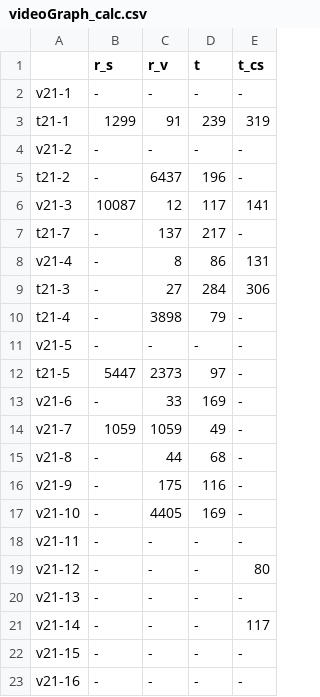
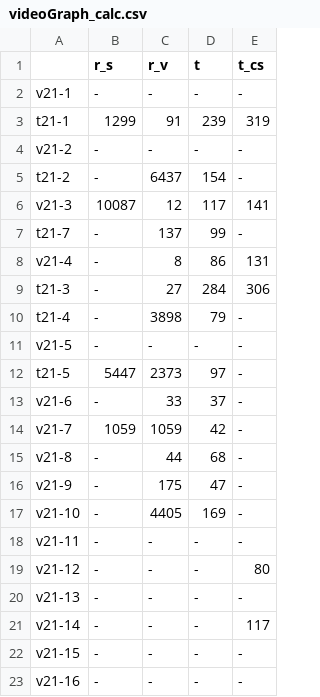
Before and after one commit to vGsteiger/VBS-Analysis, a CSV file: code/csv/videoGraph_calc.csv, drawn as a sheet; only a part is shown.

```diff
--- a/code/csv/videoGraph_calc.csv
+++ b/code/csv/videoGraph_calc.csv
@@ -4,5 +4,5 @@ t21-1,1299,91,239,319
 v21-2,-,-,-,-
-t21-2,-,6437,196,-
+t21-2,-,6437,154,-
 v21-3,10087,12,117,141
-t21-7,-,137,217,-
+t21-7,-,137,99,-
 v21-4,-,8,86,131
@@ -12,6 +12,6 @@ v21-5,-,-,-,-
 t21-5,5447,2373,97,-
-v21-6,-,33,169,-
-v21-7,1059,1059,49,-
+v21-6,-,33,37,-
+v21-7,1059,1059,42,-
 v21-8,-,44,68,-
-v21-9,-,175,116,-
+v21-9,-,175,47,-
 v21-10,-,4405,169,-
```
Also changed, not shown: code/csv/VERGE_calc.csv, code/csv/VISIONE_calc.csv, 7 other files.
